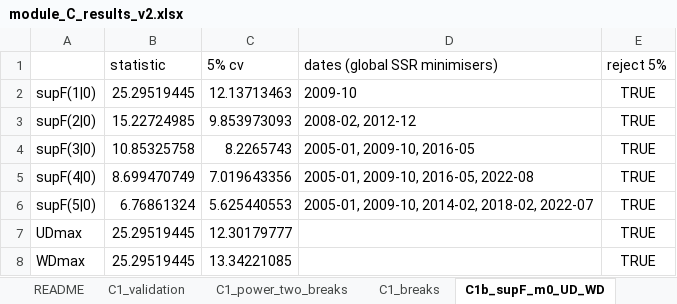
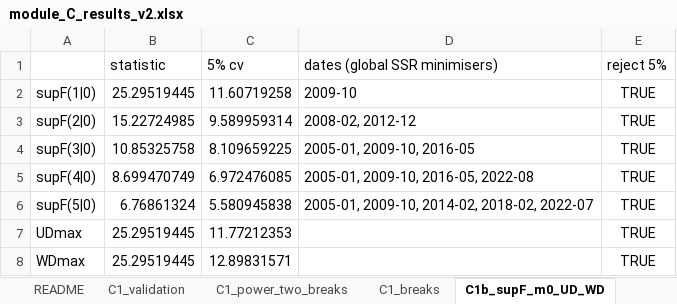
Before and after one commit to hanxu2490-lang/Globeflex-b, an Excel workbook: output/q1/module_C/module_C_results_v2.xlsx, sheet C1b_supF_m0_UD_WD, drawn as a sheet; values as stored, in another font and other column widths than the file's, no borders; the diff names each change by its address in the sheet, - before the commit and + after, or states it on an @@ line.

```diff
--- a/output/q1/module_C/module_C_results_v2.xlsx (sheet C1b_supF_m0_UD_WD)
+++ b/output/q1/module_C/module_C_results_v2.xlsx (sheet C1b_supF_m0_UD_WD)
-C2 (5% cv): 12.13713463
+C2 (5% cv): 11.60719258
-C3 (5% cv): 9.853973093
+C3 (5% cv): 9.589959314
-C4 (5% cv): 8.2265743
+C4 (5% cv): 8.109659225
-C5 (5% cv): 7.019643356
+C5 (5% cv): 6.972476085
-C6 (5% cv): 5.625440553
+C6 (5% cv): 5.580945838
-C7 (5% cv): 12.30179777
+C7 (5% cv): 11.77212353
-C8 (5% cv): 13.34221085
+C8 (5% cv): 12.89831571
```
Also changed, not shown: sheet C4c_sharpe_rolling, sheet C4c_sharpe_blocks, sheet C3_corr_change, sheet C3_bootstrap, sheet C1c_validation, sheet C8_china_cov_attr, 7 more sheets, 3 other files.
